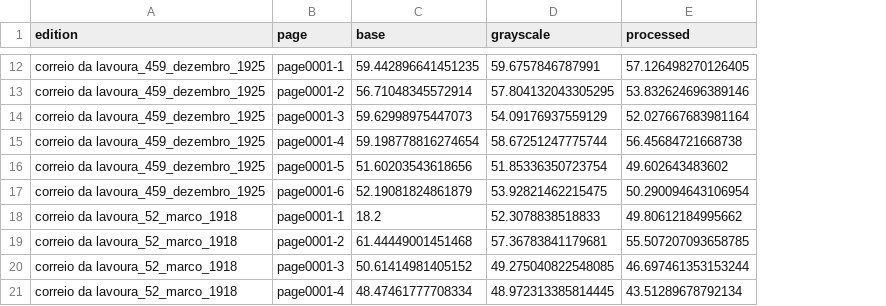
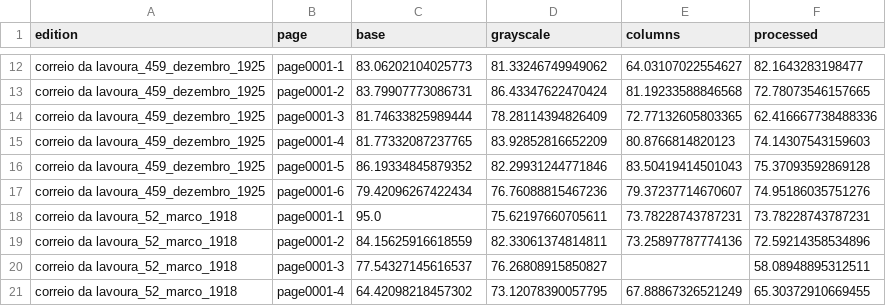
Before and after one commit to BBenicio/correio-da-lavoura-ocr, a TSV file: quality.tsv, drawn as a sheet; only a part is shown, gaps mark what is left out; addresses are those after the commit; the diff covers the shown part only; the diff names each change by its address in the sheet, - before the commit and + after, or states it on an @@ line.

Commit message:
adjust workflow to run on columns and on processed page

```diff
--- a/quality.tsv
+++ b/quality.tsv
+column E (columns), rows 12-21: 64.03107022554627 | 81.19233588846568 | 72.77132605803365 | 80.8766814820123 | 83.50419414501043 | 79.37237714670607 | 73.78228743787231 | 73.25897787774136 |  | 67.88867326521249
-C12 (base): 59.442896641451235
+C12 (base): 83.06202104025773
-D12 (grayscale): 59.6757846787991
+D12 (grayscale): 81.33246749949062
-F12 (processed): 57.126498270126405
+F12 (processed): 82.1643283198477
-C13 (base): 56.71048345572914
+C13 (base): 83.79907773086731
-D13 (grayscale): 57.804132043305295
+D13 (grayscale): 86.43347622470424
-F13 (processed): 53.832624696389146
+F13 (processed): 72.78073546157665
-C14 (base): 59.62998975447073
+C14 (base): 81.74633825989444
-D14 (grayscale): 54.09176937559129
+D14 (grayscale): 78.28114394826409
-F14 (processed): 52.027667683981164
+F14 (processed): 62.416667738488336
-C15 (base): 59.198778816274654
+C15 (base): 81.77332087237765
-D15 (grayscale): 58.67251247775744
+D15 (grayscale): 83.92852816652209
-F15 (processed): 56.45684721668738
+F15 (processed): 74.14307543159603
-C16 (base): 51.60203543618656
+C16 (base): 86.19334845879352
-D16 (grayscale): 51.85336350723754
+D16 (grayscale): 82.29931244771846
-F16 (processed): 49.602643483602
+F16 (processed): 75.37093592869128
-C17 (base): 52.19081824861879
+C17 (base): 79.42096267422434
-D17 (grayscale): 53.92821462215475
+D17 (grayscale): 76.76088815467236
-F17 (processed): 50.290094643106954
+F17 (processed): 74.95186035751276
-C18 (base): 18.2
+C18 (base): 95.0
-D18 (grayscale): 52.3078838518833
+D18 (grayscale): 75.62197660705611
-F18 (processed): 49.80612184995662
+F18 (processed): 73.78228743787231
-C19 (base): 61.44449001451468
+C19 (base): 84.15625916618559
-D19 (grayscale): 57.36783841179681
+D19 (grayscale): 82.33061374814811
-F19 (processed): 55.507207093658785
+F19 (processed): 72.59214358534896
-C20 (base): 50.61414981405152
+C20 (base): 77.54327145616537
-D20 (grayscale): 49.275040822548085
+D20 (grayscale): 76.26808915850827
-F20 (processed): 46.697461353153244
+F20 (processed): 58.08948895312511
-C21 (base): 48.47461777708334
+C21 (base): 64.42098218457302
-D21 (grayscale): 48.972313385814445
+D21 (grayscale): 73.12078390057795
-F21 (processed): 43.51289678792134
+F21 (processed): 65.30372910669455
```
Also changed, not shown: 30 edited cells elsewhere in this file, 1 other file.
